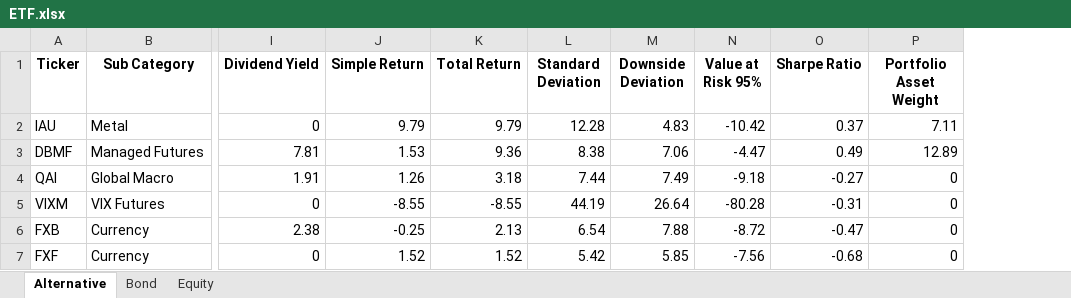
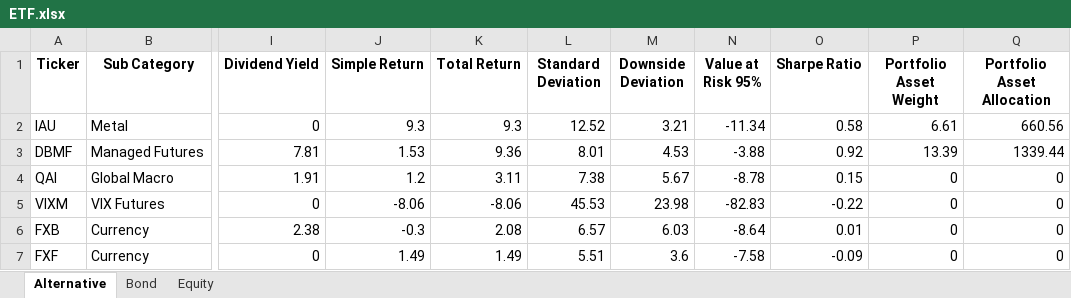
Before and after one commit to whoxamxl/AssetAllocationPy, an Excel workbook: src/ETF.xlsx, sheet Alternative, drawn as a sheet; only a part is shown, gaps mark what is left out; values as stored, in another font and other column widths than the file's, no borders; the diff names each change by its address in the sheet, - before the commit and + after, or states it on an @@ line.

Commit message:
add asset allocation

```diff
--- a/src/ETF.xlsx (sheet Alternative)
+++ b/src/ETF.xlsx (sheet Alternative)
+column Q (Portfolio Asset Allocation), rows 2-7: 660.56 | 1339.44 | 0 | 0 | 0 | 0
-J2 (Simple Return): 9.79
+J2 (Simple Return): 9.3
-K2 (Total Return): 9.79
+K2 (Total Return): 9.3
-L2 (Standard Deviation): 12.28
+L2 (Standard Deviation): 12.52
-M2 (Downside Deviation): 4.83
+M2 (Downside Deviation): 3.21
-N2 (Value at Risk 95%): -10.42
+N2 (Value at Risk 95%): -11.34
-O2 (Sharpe Ratio): 0.37
+O2 (Sharpe Ratio): 0.58
-P2 (Portfolio Asset Weight): 7.11
+P2 (Portfolio Asset Weight): 6.61
-L3 (Standard Deviation): 8.38
+L3 (Standard Deviation): 8.01
-M3 (Downside Deviation): 7.06
+M3 (Downside Deviation): 4.53
-N3 (Value at Risk 95%): -4.47
+N3 (Value at Risk 95%): -3.88
-O3 (Sharpe Ratio): 0.49
+O3 (Sharpe Ratio): 0.92
-P3 (Portfolio Asset Weight): 12.89
+P3 (Portfolio Asset Weight): 13.39
-J4 (Simple Return): 1.26
+J4 (Simple Return): 1.2
-K4 (Total Return): 3.18
+K4 (Total Return): 3.11
-L4 (Standard Deviation): 7.44
+L4 (Standard Deviation): 7.38
-M4 (Downside Deviation): 7.49
+M4 (Downside Deviation): 5.67
-N4 (Value at Risk 95%): -9.18
+N4 (Value at Risk 95%): -8.78
-O4 (Sharpe Ratio): -0.27
+O4 (Sharpe Ratio): 0.15
-J5 (Simple Return): -8.55
+J5 (Simple Return): -8.06
-K5 (Total Return): -8.55
+K5 (Total Return): -8.06
-L5 (Standard Deviation): 44.19
+L5 (Standard Deviation): 45.53
-M5 (Downside Deviation): 26.64
+M5 (Downside Deviation): 23.98
-N5 (Value at Risk 95%): -80.28
+N5 (Value at Risk 95%): -82.83
-O5 (Sharpe Ratio): -0.31
+O5 (Sharpe Ratio): -0.22
-J6 (Simple Return): -0.25
+J6 (Simple Return): -0.3
-K6 (Total Return): 2.13
+K6 (Total Return): 2.08
-L6 (Standard Deviation): 6.54
+L6 (Standard Deviation): 6.57
-M6 (Downside Deviation): 7.88
+M6 (Downside Deviation): 6.03
-N6 (Value at Risk 95%): -8.72
+N6 (Value at Risk 95%): -8.64
-O6 (Sharpe Ratio): -0.47
+O6 (Sharpe Ratio): 0.01
-J7 (Simple Return): 1.52
+J7 (Simple Return): 1.49
-K7 (Total Return): 1.52
+K7 (Total Return): 1.49
-L7 (Standard Deviation): 5.42
+L7 (Standard Deviation): 5.51
-M7 (Downside Deviation): 5.85
+M7 (Downside Deviation): 3.6
-N7 (Value at Risk 95%): -7.56
+N7 (Value at Risk 95%): -7.58
-O7 (Sharpe Ratio): -0.68
+O7 (Sharpe Ratio): -0.09
```
Also changed, not shown: sheet Equity, sheet Bond, 3 other files.
